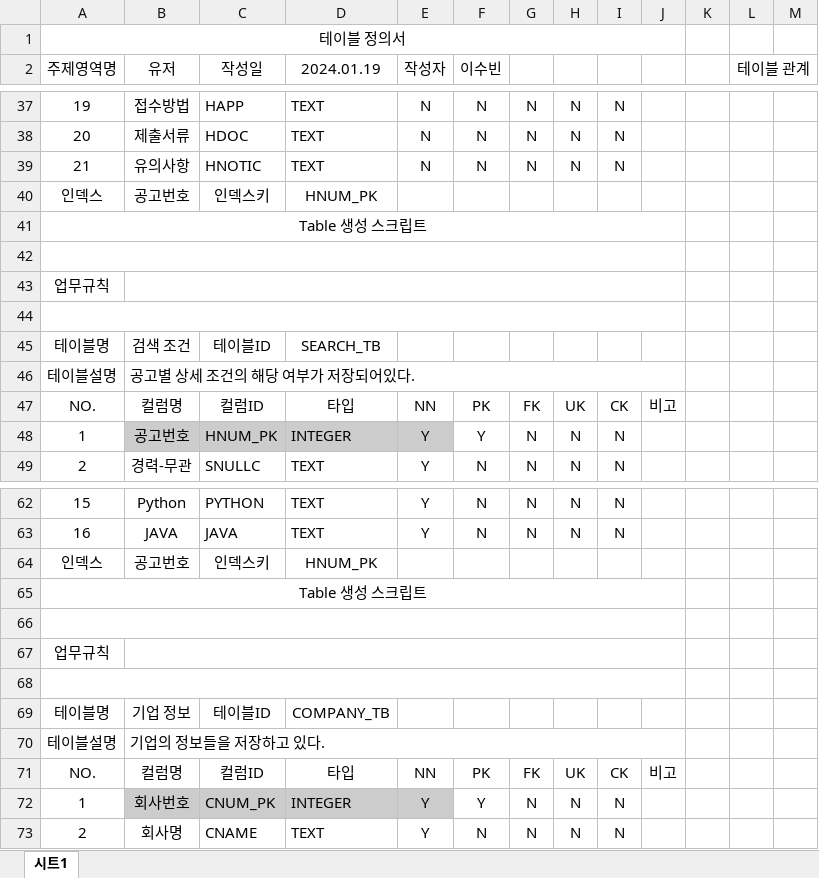
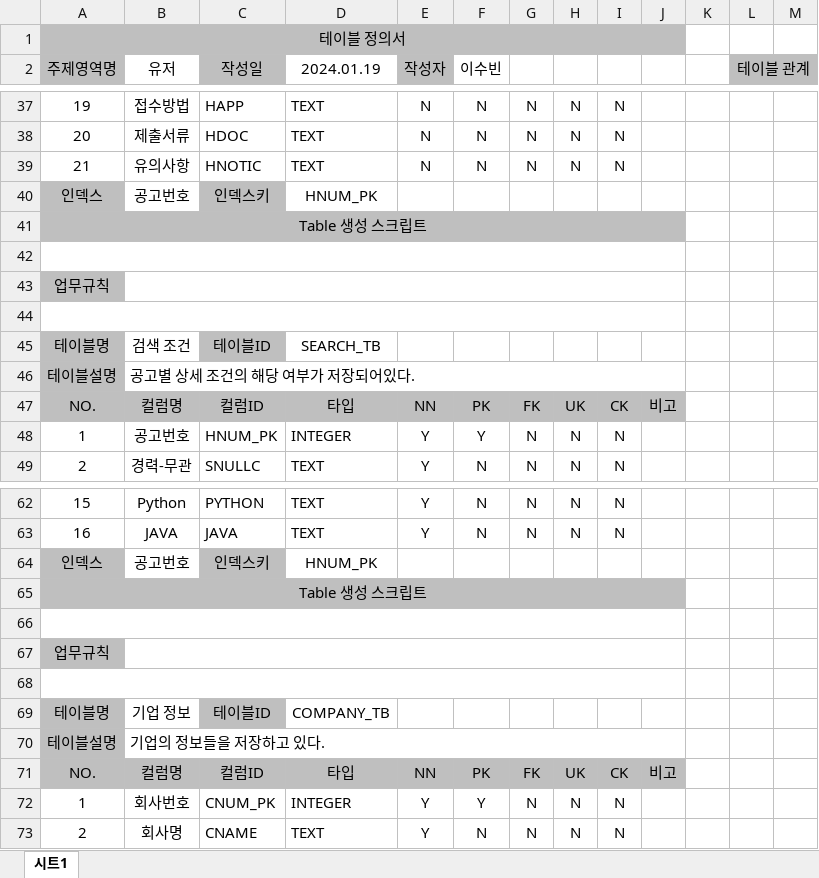
Before and after one commit to LeeSooBin96/EMPLOIN, an Excel workbook: TABLE.xlsx, sheet 시트1, drawn as a sheet; only a part is shown, gaps mark what is left out; values as stored, in another font and other column widths than the file's, no borders; the diff covers the shown part only; the diff names each change by its address in the sheet, - before the commit and + after, or states it on an @@ line.

```diff
--- a/TABLE.xlsx (sheet 시트1)
+++ b/TABLE.xlsx (sheet 시트1)
-A1:J1 fill: none
+A1:J1 fill: #BFBFBF
-A2 fill: none
+A2 fill: #BFBFBF
-C2 fill: none
+C2 fill: #BFBFBF
-E2 fill: none
+E2 fill: #BFBFBF
-L2:M2 fill: none
+L2:M2 fill: #BFBFBF
-A40 fill: none
+A40 fill: #BFBFBF
-C40 fill: none
+C40 fill: #BFBFBF
-A41:J41 fill: none
+A41:J41 fill: #BFBFBF
-A43 fill: none
+A43 fill: #BFBFBF
-A45:A46 fill: none
+A45:A46 fill: #BFBFBF
-C45 fill: none
+C45 fill: #BFBFBF
-A47:J47 fill: none
+A47:J47 fill: #BFBFBF
-B48:E48 fill: #CCCCCC
+B48:E48 fill: none
-A64 fill: none
+A64 fill: #BFBFBF
-C64 fill: none
+C64 fill: #BFBFBF
-A65:J65 fill: none
+A65:J65 fill: #BFBFBF
-A67 fill: none
+A67 fill: #BFBFBF
-A69:A70 fill: none
+A69:A70 fill: #BFBFBF
-C69 fill: none
+C69 fill: #BFBFBF
-A71:J71 fill: none
+A71:J71 fill: #BFBFBF
-B72:E72 fill: #CCCCCC
+B72:E72 fill: none
```
Also changed, not shown: cell formats elsewhere in this sheet, 1 other file.
